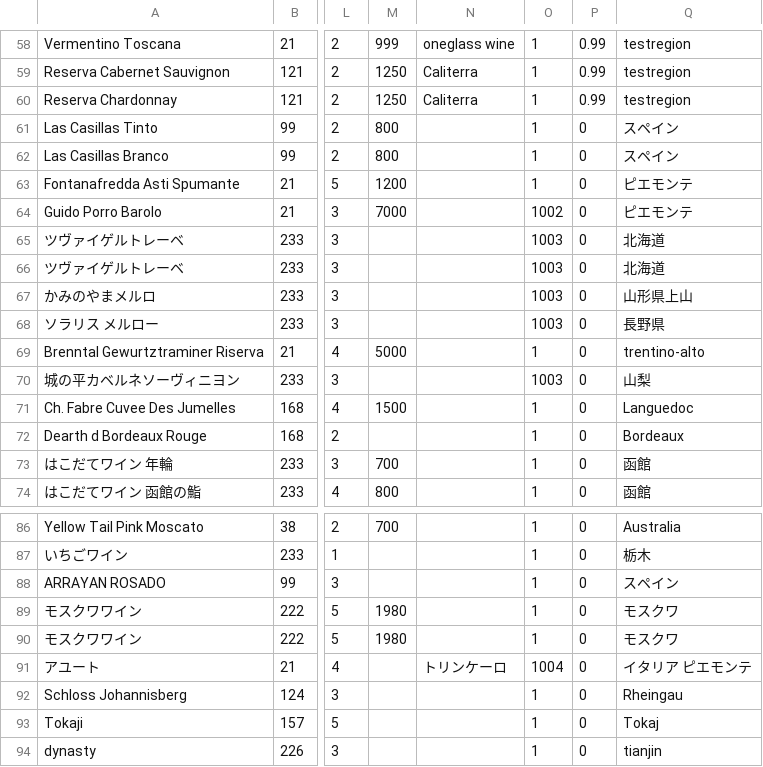
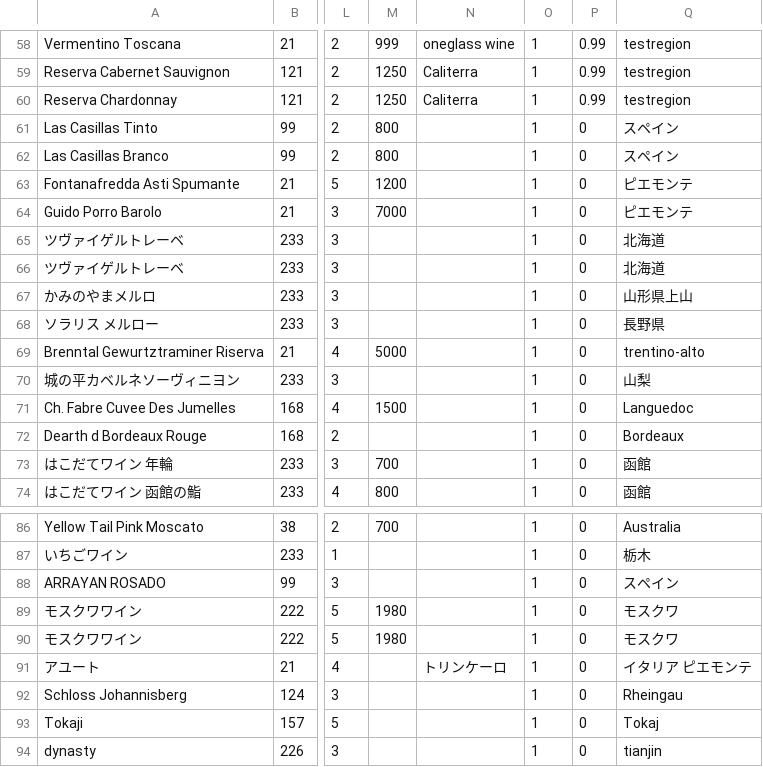
Before and after one commit to Mulyu/winemap, a CSV file: db/seed_csv/wines_heroku.csv, drawn as a sheet; only a part is shown, gaps mark what is left out; the diff names each change by its address in the sheet, - before the commit and + after, or states it on an @@ line.

Commit message:
fix seed data

```diff
--- a/db/seed_csv/wines_heroku.csv
+++ b/db/seed_csv/wines_heroku.csv
-O64: 1002
+O64: 1
-O65:O68: 1003
+O65:O68: 1
-O70: 1003
+O70: 1
-O91: 1004
+O91: 1
```
Also changed, not shown: 3 other files.
